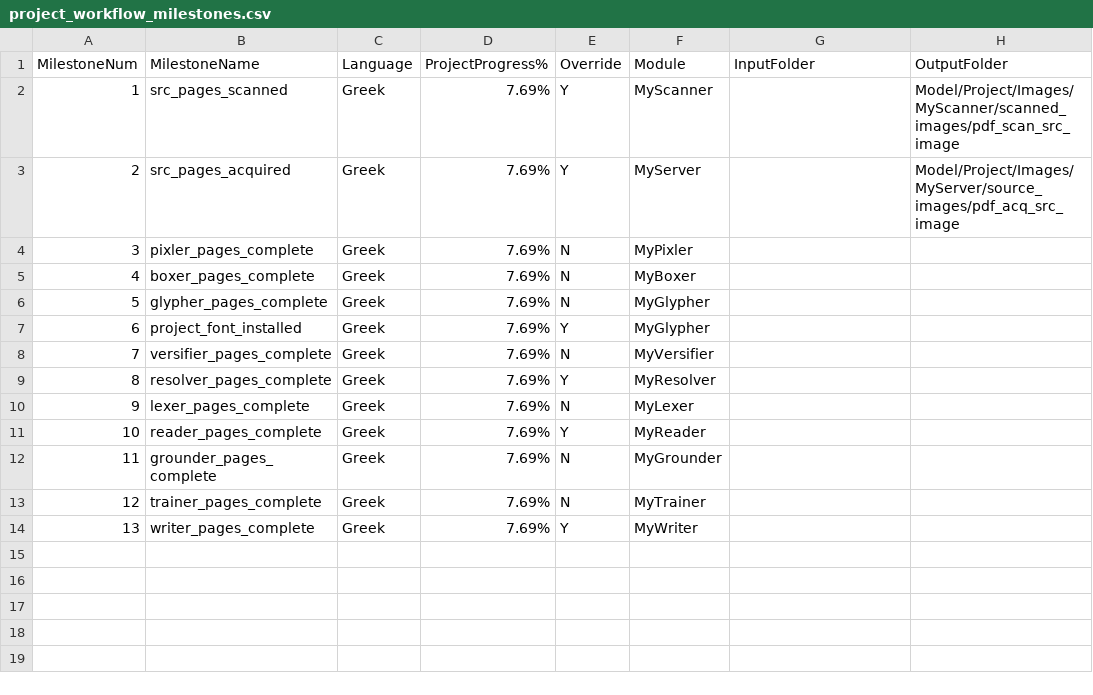
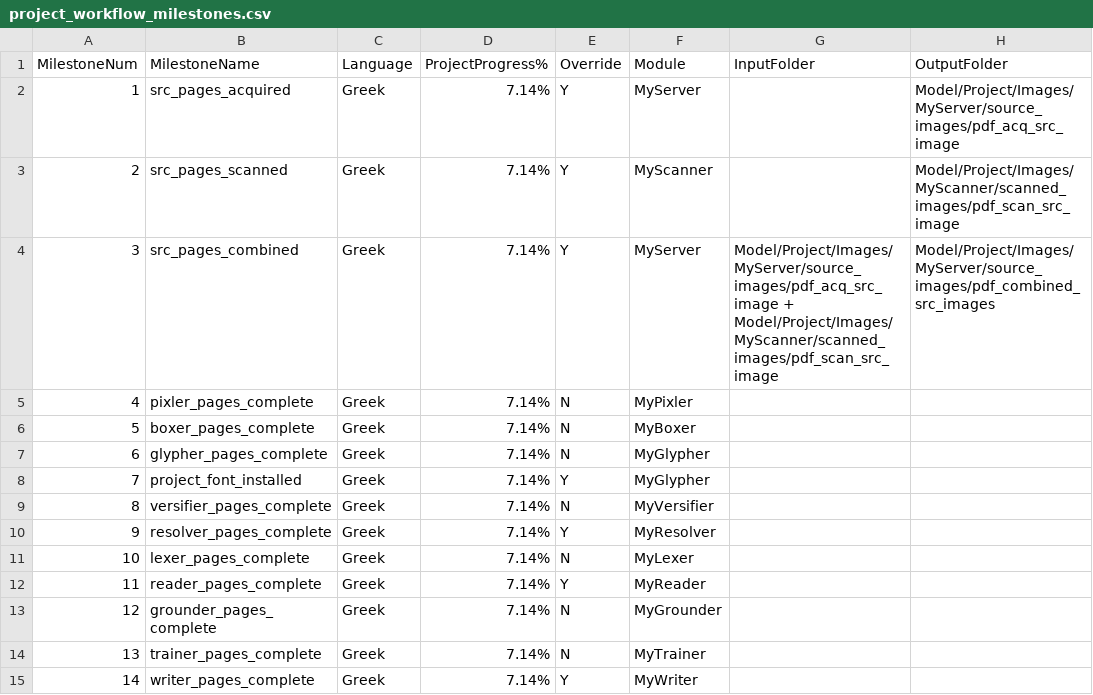
Before and after one commit to preachermax/BiblionOCR, a CSV file: Model/Project/Data/csv/project_workflow_milestones.csv, drawn as a sheet; addresses are those after the commit; the diff names each change by its address in the sheet, - before the commit and + after, or states it on an @@ line.

```diff
--- a/Model/Project/Data/csv/project_workflow_milestones.csv
+++ b/Model/Project/Data/csv/project_workflow_milestones.csv
+row 2: 1 | src_pages_acquired | Greek | 7.14% | Y | MyServer |  | Model/Project/Images/MyServer/source_images/pdf_acq_src_image
@@ column A (MilestoneNum) renumbered from row 3 down @@
-D3:D15 (ProjectProgress%): 7.69%
+D3:D15 (ProjectProgress%): 7.14%
-B4 (MilestoneName): src_pages_acquired
+B4 (MilestoneName): src_pages_combined
-G4 (InputFolder): (empty)
+G4 (InputFolder): Model/Project/Images/MyServer/source_images/pdf_acq_src_image + Model/Project/Images/MyScanner/scanned_images/pdf_scan_src_image
-H4 (OutputFolder): Model/Project/Images/MyServer/source_images/pdf_acq_src_image
+H4 (OutputFolder): Model/Project/Images/MyServer/source_images/pdf_combined_src_images
```
Also changed, not shown: Model/Project/Data/csv/Workflow.csv, Model/Project/Data/csv/page_workflow.csv, 32 other files.
